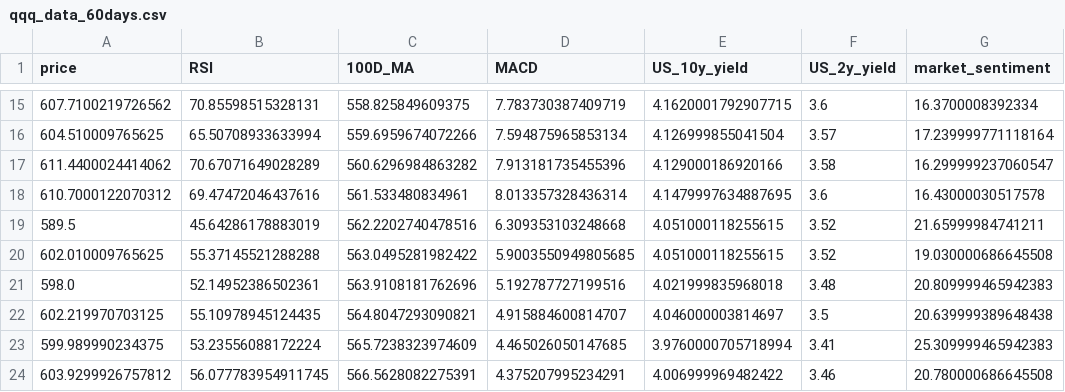
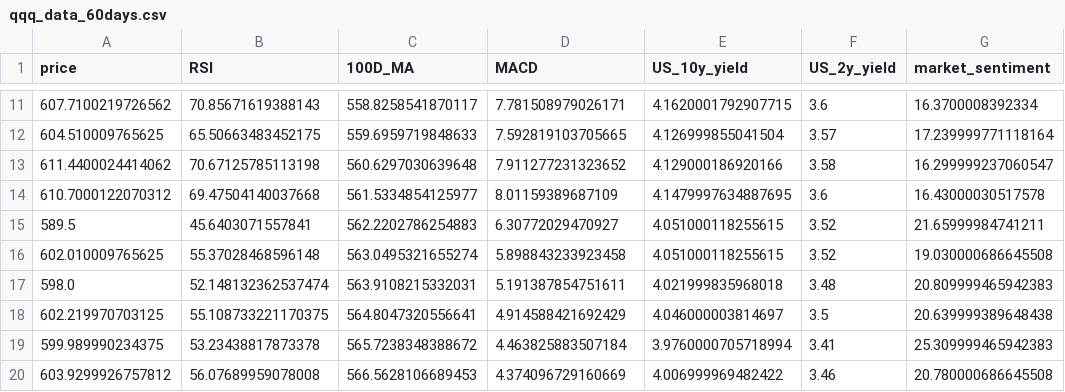
Before and after one commit to ivy-jiang/antigravity, a CSV file: qqq_data_60days.csv, drawn as a sheet; only a part is shown, gaps mark what is left out; the diff covers the shown part only.

```diff
--- a/qqq_data_60days.csv
+++ b/qqq_data_60days.csv
@@ -15,10 +11,10 @@ price,RSI,100D_MA,MACD,US_10y_yield,US_2y_yield,market_sentiment
-607.7100219726562,70.85598515328131,558.825849609375,7.783730387409719,4.1620001792907715,3.6,16.3700008392334
-604.510009765625,65.50708933633994,559.6959674072266,7.594875965853134,4.126999855041504,3.57,17.239999771118164
-611.4400024414062,70.67071649028289,560.6296984863282,7.913181735455396,4.129000186920166,3.58,16.299999237060547
-610.7000122070312,69.47472046437616,561.533480834961,8.013357328436314,4.1479997634887695,3.6,16.43000030517578
-589.5,45.64286178883019,562.2202740478516,6.309353103248668,4.051000118255615,3.52,21.65999984741211
-602.010009765625,55.37145521288288,563.0495281982422,5.9003550949805685,4.051000118255615,3.52,19.030000686645508
-598.0,52.14952386502361,563.9108181762696,5.192787727199516,4.021999835968018,3.48,20.809999465942383
-602.219970703125,55.10978945124435,564.8047293090821,4.915884600814707,4.046000003814697,3.5,20.639999389648438
-599.989990234375,53.23556088172224,565.7238323974609,4.465026050147685,3.9760000705718994,3.41,25.309999465942383
-603.9299926757812,56.077783954911745,566.5628082275391,4.375207995234291,4.006999969482422,3.46,20.780000686645508
+607.7100219726562,70.85671619388143,558.8258541870117,7.781508979026171,4.1620001792907715,3.6,16.3700008392334
+604.510009765625,65.50663483452175,559.6959719848633,7.592819103705665,4.126999855041504,3.57,17.239999771118164
+611.4400024414062,70.67125785113198,560.6297030639648,7.911277231323652,4.129000186920166,3.58,16.299999237060547
+610.7000122070312,69.47504140037668,561.5334854125977,8.01159389687109,4.1479997634887695,3.6,16.43000030517578
+589.5,45.6403071557841,562.2202786254883,6.30772029470927,4.051000118255615,3.52,21.65999984741211
+602.010009765625,55.37028468596148,563.0495321655274,5.898843233923458,4.051000118255615,3.52,19.030000686645508
+598.0,52.148132362537474,563.9108215332031,5.191387854751611,4.021999835968018,3.48,20.809999465942383
+602.219970703125,55.108733221170375,564.8047320556641,4.914588421692429,4.046000003814697,3.5,20.639999389648438
+599.989990234375,53.23438817873378,565.7238348388672,4.463825883507184,3.9760000705718994,3.41,25.309999465942383
+603.9299926757812,56.07689959078008,566.5628106689453,4.374096729160669,4.006999969482422,3.46,20.780000686645508
```
Also changed, not shown: 4 added rows, 4 removed rows and 111 edited cells elsewhere in this file, trade_log.csv.
